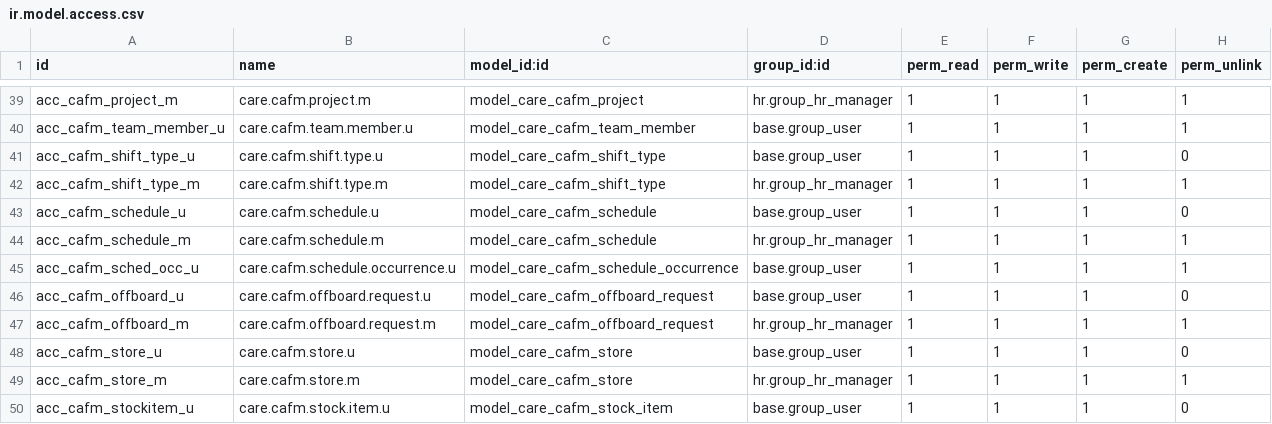
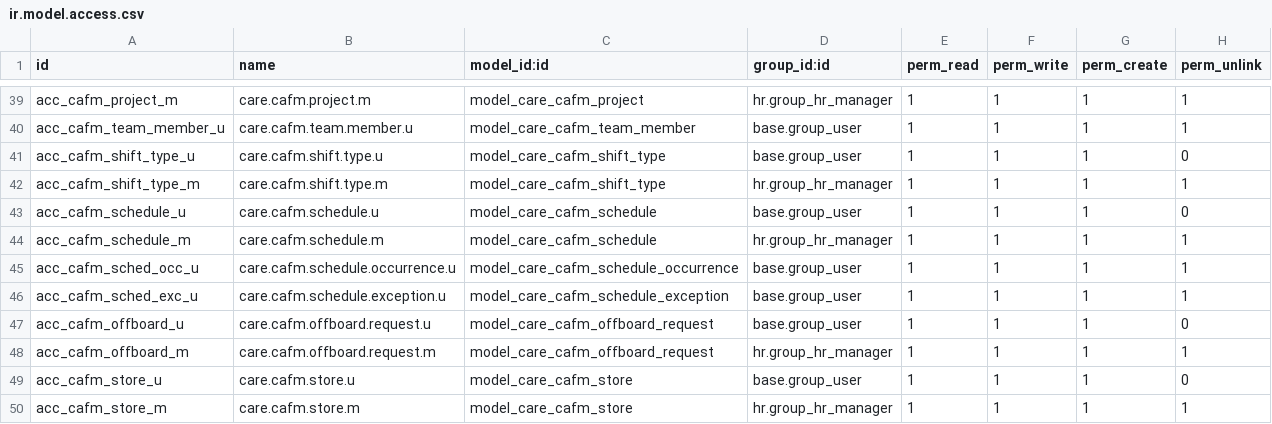
Before and after one commit to careodoo/odoo, a CSV file: care_cafm/security/ir.model.access.csv, drawn as a sheet; only a part is shown, gaps mark what is left out; the shorter side is filled out with more unchanged rows.

```diff
--- a/care_cafm/security/ir.model.access.csv
+++ b/care_cafm/security/ir.model.access.csv
@@ -45,2 +45,3 @@ acc_cafm_schedule_m,care.cafm.schedule.m,model_care_cafm_schedule,hr.group_hr_ma
 acc_cafm_sched_occ_u,care.cafm.schedule.occurrence.u,model_care_cafm_schedule_occurrence,base.group_user,1,1,1,1
+acc_cafm_sched_exc_u,care.cafm.schedule.exception.u,model_care_cafm_schedule_exception,base.group_user,1,1,1,1
 acc_cafm_offboard_u,care.cafm.offboard.request.u,model_care_cafm_offboard_request,base.group_user,1,1,1,0
```
Also changed, not shown: 18 other files.
